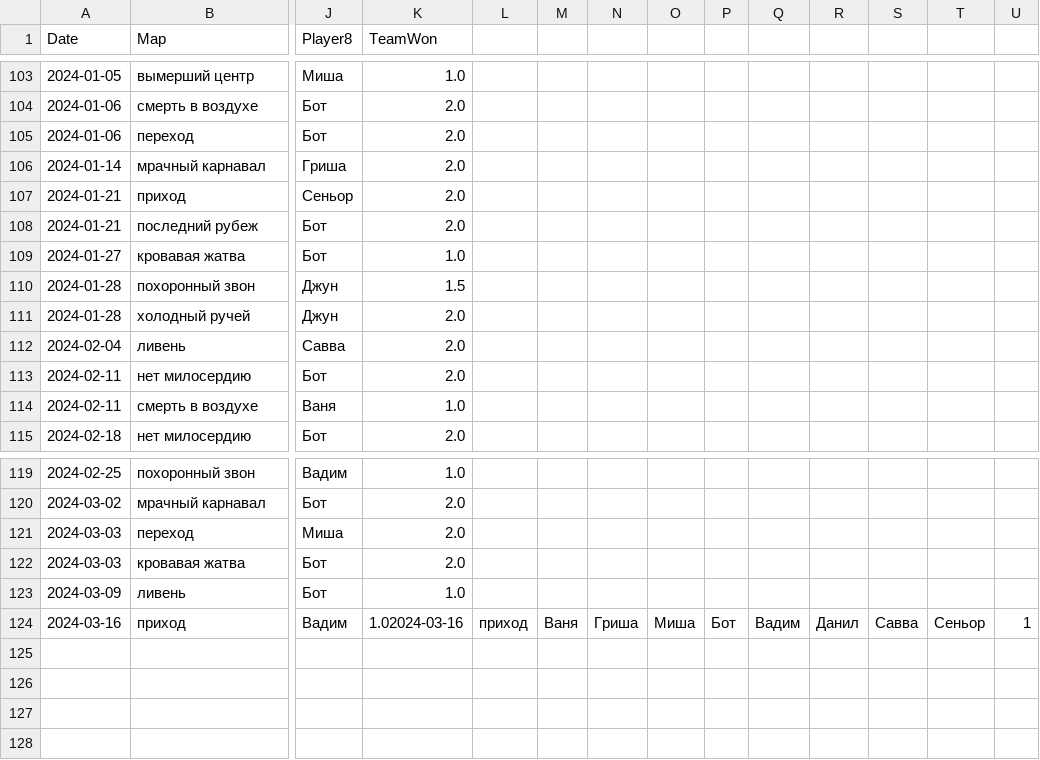
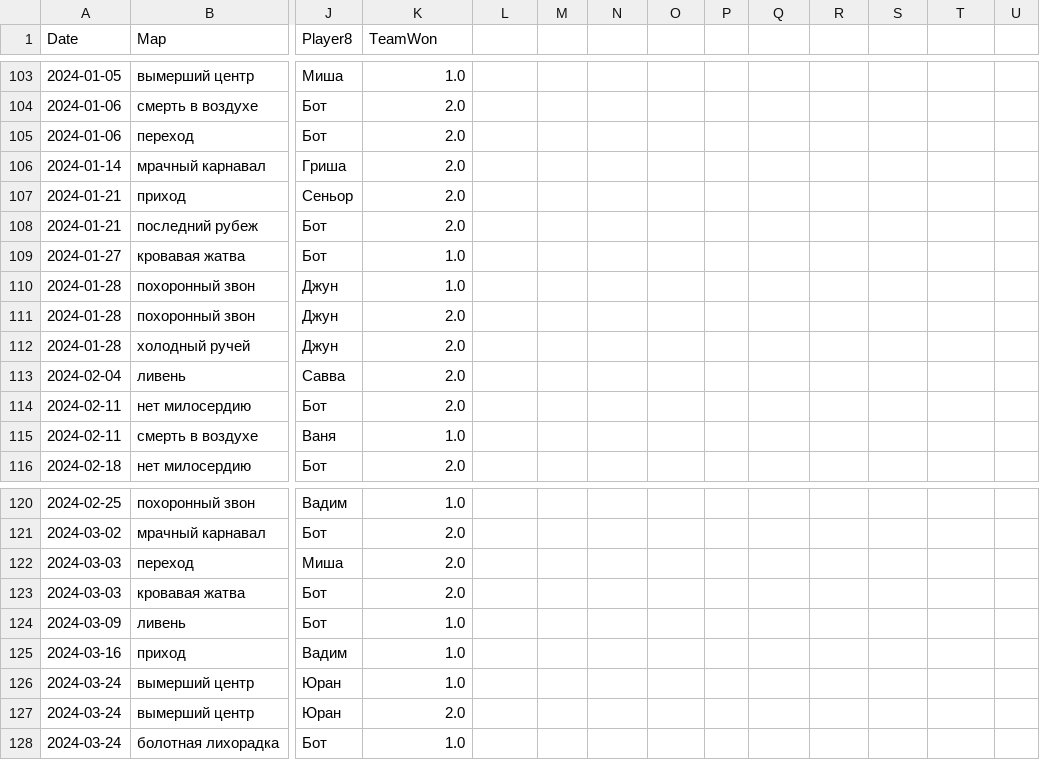
Before and after one commit to aprozo/team_split, a CSV file: datasetNN.csv, drawn as a sheet; only a part is shown, gaps mark what is left out; addresses are those after the commit; rows hold the shown columns only; the diff names each change by its address in the sheet, - before the commit and + after, or states it on an @@ line.

```diff
--- a/datasetNN.csv
+++ b/datasetNN.csv
-K110 (TeamWon): 1.5
+K110 (TeamWon): 1.0
+row 111: 2024-01-28 | похоронный звон | Джун | 2.0
-K125 (TeamWon): 1.02024-03-16
+K125 (TeamWon): 1.0
-L125: приход
+L125: (empty)
-M125: Ваня
+M125: (empty)
-N125: Гриша
+N125: (empty)
-O125: Миша
+O125: (empty)
-P125: Бот
+P125: (empty)
-Q125: Вадим
+Q125: (empty)
-R125: Данил
+R125: (empty)
-S125: Савва
+S125: (empty)
-T125: Сеньор
+T125: (empty)
-U125: 1
+U125: (empty)
+row 126: 2024-03-24 | вымерший центр | Юран | 1.0
+row 127: 2024-03-24 | вымерший центр | Юран | 2.0
+row 128: 2024-03-24 | болотная лихорадка | Бот | 1.0
```
Also changed, not shown: 4 other files.
